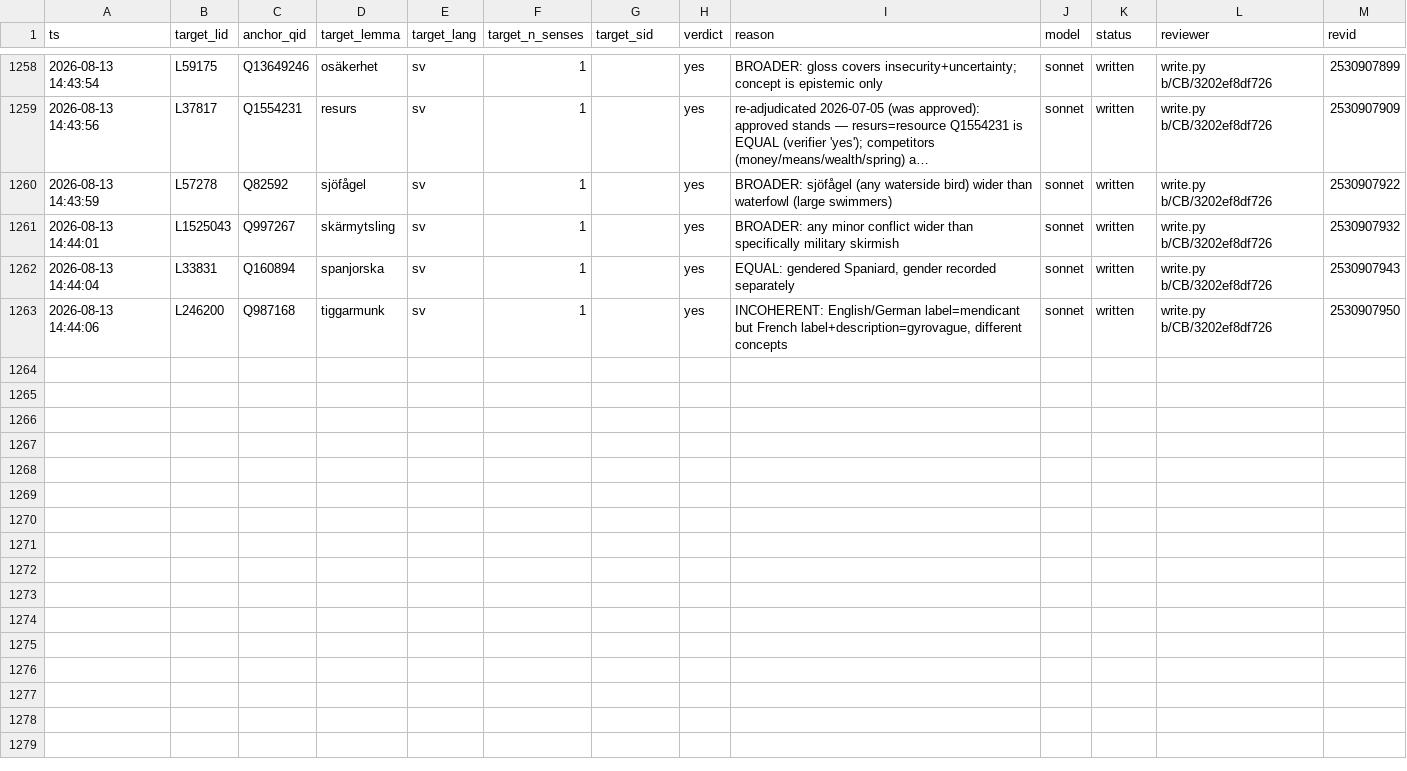
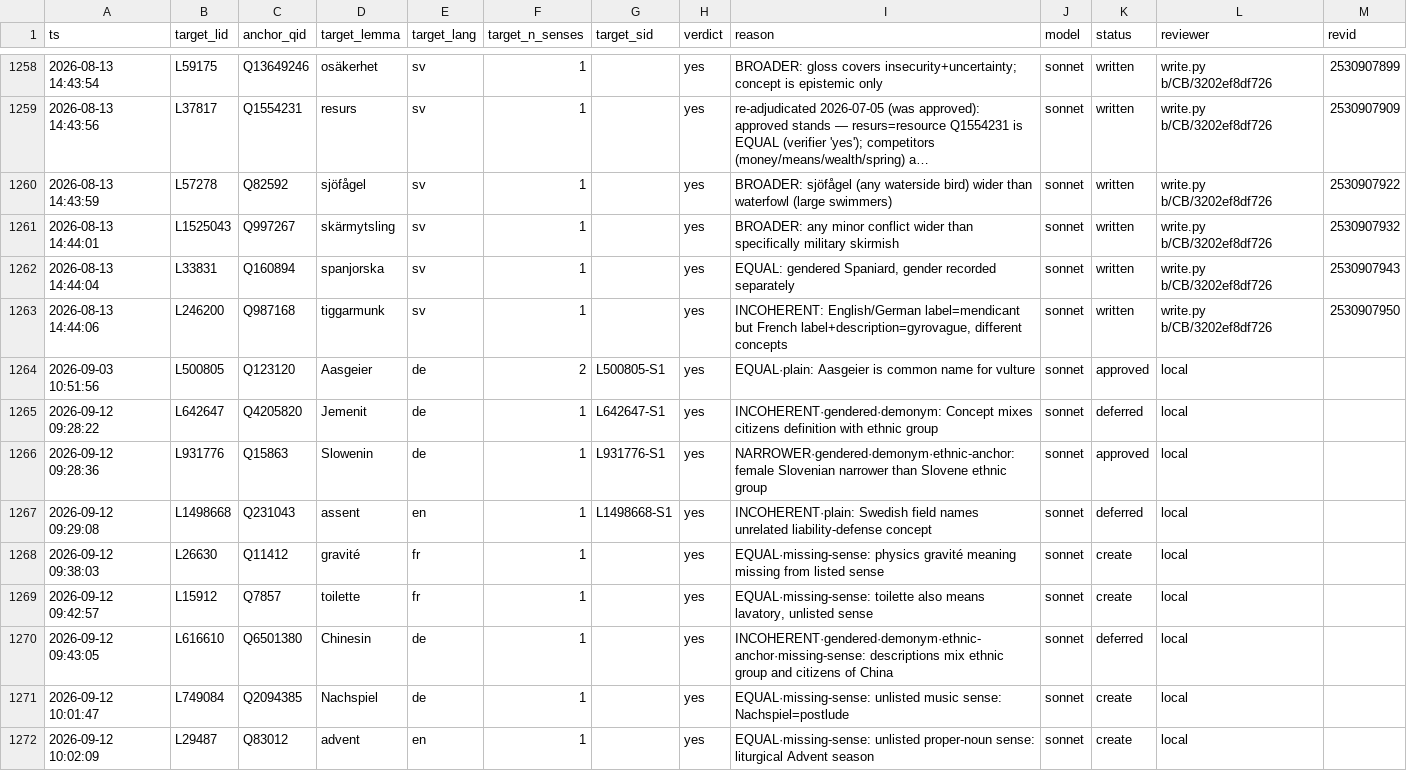
Before and after one commit to karlb/anchor, a CSV file: notes/runs/decisions.csv, drawn as a sheet; only a part is shown, gaps mark what is left out; long unchanged cells end in ….

Commit message:
Update decisions.csv

```diff
--- a/notes/runs/decisions.csv
+++ b/notes/runs/decisions.csv
@@ -1263 +1263,10 @@ ts,target_lid,anchor_qid,target_lemma,target_lang,target_n_senses,target_sid,ver
 2026-08-13 14:44:06,L246200,Q987168,tiggarmunk,sv,1,,yes,"INCOHERENT: English/German label=mendicant but French label+description=gyrovague, different concepts",sonnet,written,write.py b/CB/3202ef8df726,2530907950
+2026-09-03 10:51:56,L500805,Q123120,Aasgeier,de,2,L500805-S1,yes,EQUAL·plain: Aasgeier is common name for vulture,sonnet,approved,local,
+2026-09-12 09:28:22,L642647,Q4205820,Jemenit,de,1,L642647-S1,yes,INCOHERENT·gendered·demonym: Concept mixes citizens definition with ethnic group,sonnet,deferred,local,
+2026-09-12 09:28:36,L931776,Q15863,Slowenin,de,1,L931776-S1,yes,NARROWER·gendered·demonym·ethnic-anchor: female Slovenian narrower than Slovene ethnic group,sonnet,approved,local,
+2026-09-12 09:29:08,L1498668,Q231043,assent,en,1,L1498668-S1,yes,INCOHERENT·plain: Swedish field names unrelated liability-defense concept,sonnet,deferred,local,
+2026-09-12 09:38:03,L26630,Q11412,gravité,fr,1,,yes,EQUAL·missing-sense: physics gravité meaning missing from listed sense,sonnet,create,local,
+2026-09-12 09:42:57,L15912,Q7857,toilette,fr,1,,yes,"EQUAL·missing-sense: toilette also means lavatory, unlisted sense",sonnet,create,local,
+2026-09-12 09:43:05,L616610,Q6501380,Chinesin,de,1,,yes,INCOHERENT·gendered·demonym·ethnic-anchor·missing-sense: descriptions mix ethnic group and citizens of China,sonnet,deferred,local,
+2026-09-12 10:01:47,L749084,Q2094385,Nachspiel,de,1,,yes,EQUAL·missing-sense: unlisted music sense: Nachspiel=postlude,sonnet,create,local,
+2026-09-12 10:02:09,L29487,Q83012,advent,en,1,,yes,EQUAL·missing-sense: unlisted proper-noun sense: liturgical Advent season,sonnet,create,local,
```
